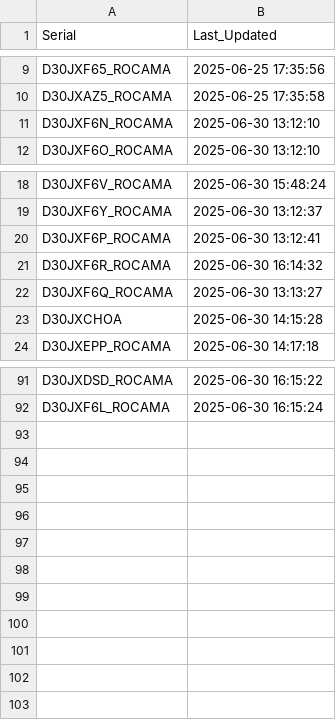
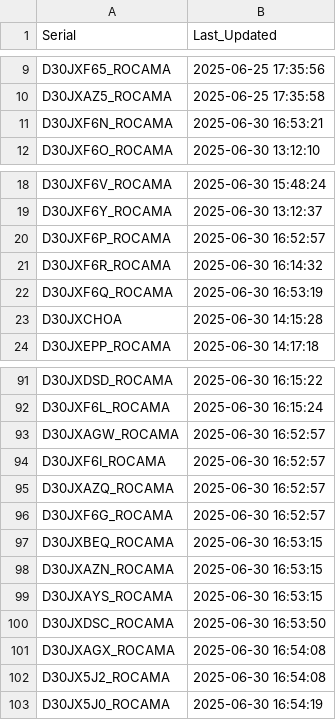
Before and after one commit to gganada/Huenit_update_repo, a CSV file: logs/device_log.csv, drawn as a sheet; only a part is shown, gaps mark what is left out.

Commit message:
🎯 K210 펌웨어 업데이트 완료 - 총 102개 장치 로그 업데이트

```diff
--- a/logs/device_log.csv
+++ b/logs/device_log.csv
@@ -10,3 +10,3 @@ D30JXF65_ROCAMA,2025-06-25 17:35:56
 D30JXAZ5_ROCAMA,2025-06-25 17:35:58
-D30JXF6N_ROCAMA,2025-06-30 13:12:10
+D30JXF6N_ROCAMA,2025-06-30 16:53:21
 D30JXF6O_ROCAMA,2025-06-30 13:12:10
@@ -19,5 +19,5 @@ D30JXF6V_ROCAMA,2025-06-30 15:48:24
 D30JXF6Y_ROCAMA,2025-06-30 13:12:37
-D30JXF6P_ROCAMA,2025-06-30 13:12:41
+D30JXF6P_ROCAMA,2025-06-30 16:52:57
 D30JXF6R_ROCAMA,2025-06-30 16:14:32
-D30JXF6Q_ROCAMA,2025-06-30 13:13:27
+D30JXF6Q_ROCAMA,2025-06-30 16:53:19
 D30JXCHOA,2025-06-30 14:15:28
@@ -92 +92,12 @@ D30JXDSD_ROCAMA,2025-06-30 16:15:22
 D30JXF6L_ROCAMA,2025-06-30 16:15:24
+D30JXAGW_ROCAMA,2025-06-30 16:52:57
+D30JXF6I_ROCAMA,2025-06-30 16:52:57
+D30JXAZQ_ROCAMA,2025-06-30 16:52:57
+D30JXF6G_ROCAMA,2025-06-30 16:52:57
+D30JXBEQ_ROCAMA,2025-06-30 16:53:15
+D30JXAZN_ROCAMA,2025-06-30 16:53:15
+D30JXAYS_ROCAMA,2025-06-30 16:53:15
+D30JXDSC_ROCAMA,2025-06-30 16:53:50
+D30JXAGX_ROCAMA,2025-06-30 16:54:08
+D30JX5J2_ROCAMA,2025-06-30 16:54:08
+D30JX5J0_ROCAMA,2025-06-30 16:54:19
```
